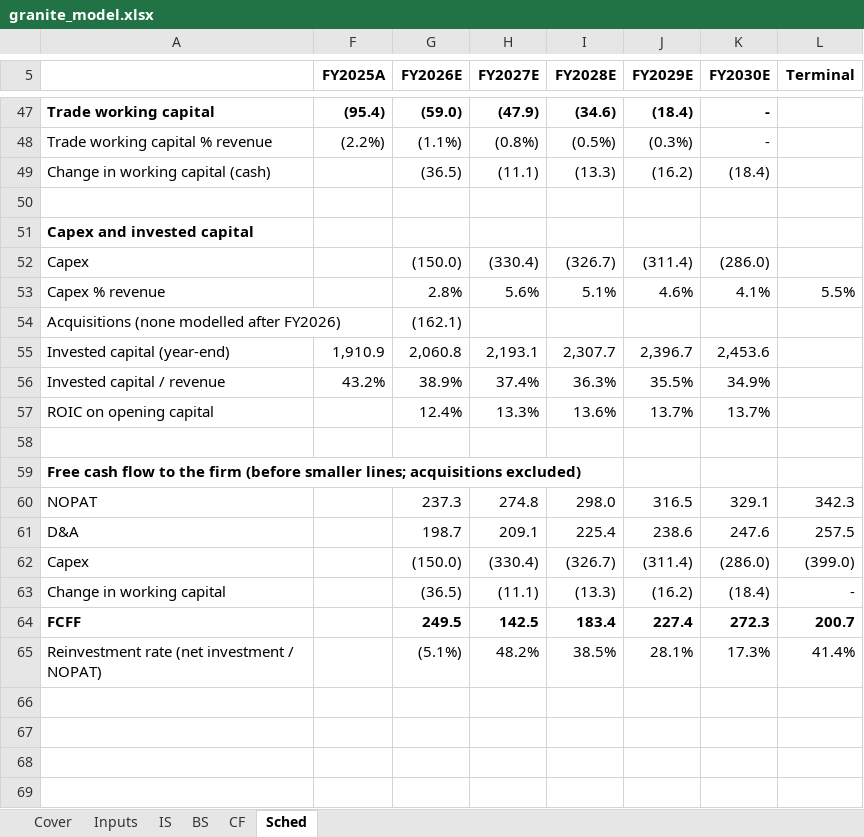
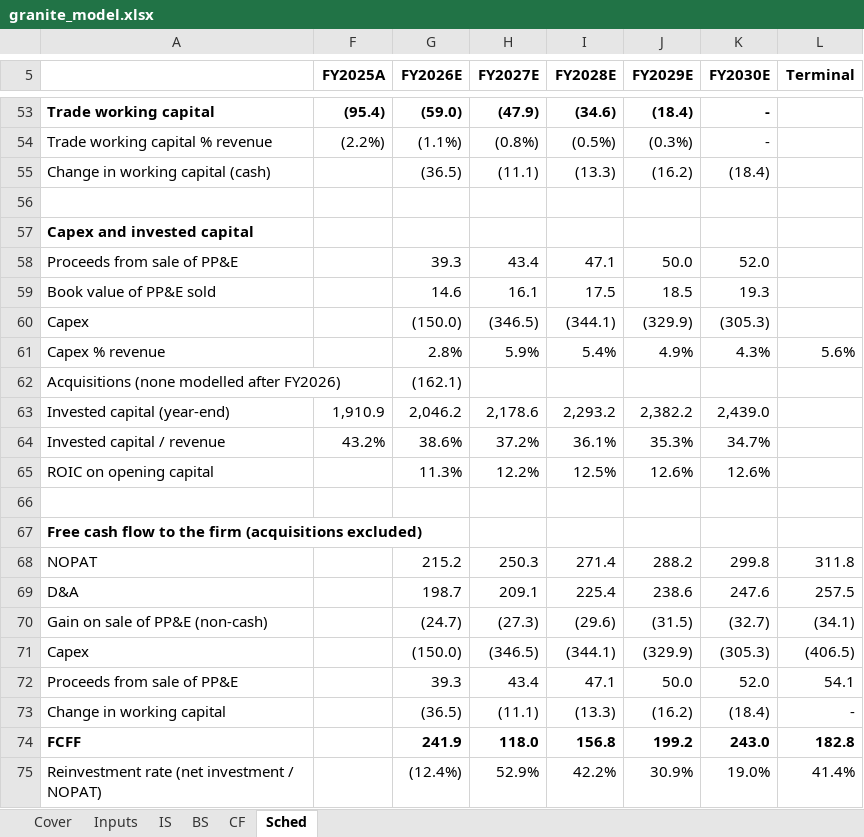
Before and after one commit to asgarovali/finance-portfolio, an Excel workbook: 01-three-statement-dcf/model/granite_model.xlsx, sheet Sched, drawn as a sheet; only a part is shown, gaps mark what is left out; values as stored, in another font and other column widths than the file's, no borders; removed rows and columns are numbered as before the commit, all else as after; the diff covers the shown part only; the diff names each change by its address in the sheet, - before the commit and + after, or states it on an @@ line.

Commit message:
dcf: add smaller IS lines, equipment sales in reinvestment and FCFF

```diff
--- a/01-three-statement-dcf/model/granite_model.xlsx (sheet Sched)
+++ b/01-three-statement-dcf/model/granite_model.xlsx (sheet Sched)
+row 58: Proceeds from sale of PP&E |  | 39.3 | 43.4 | 47.1 | 50.0 | 52.0
+row 59: Book value of PP&E sold |  | 14.6 | 16.1 | 17.5 | 18.5 | 19.3
-H60 (FY2027E): (330.4)
+H60 (FY2027E): (346.5)
-I60 (FY2028E): (326.7)
+I60 (FY2028E): (344.1)
-J60 (FY2029E): (311.4)
+J60 (FY2029E): (329.9)
-K60 (FY2030E): (286.0)
+K60 (FY2030E): (305.3)
-row 53: Capex % revenue |  | 2.8% | 5.6% | 5.1% | 4.6% | 4.1% | 5.5%
+row 61: Capex % revenue |  | 2.8% | 5.9% | 5.4% | 4.9% | 4.3% | 5.6%
-row 55: Invested capital (year-end) | 1,910.9 | 2,060.8 | 2,193.1 | 2,307.7 | 2,396.7 | 2,453.6
-row 56: Invested capital / revenue | 43.2% | 38.9% | 37.4% | 36.3% | 35.5% | 34.9%
-row 57: ROIC on opening capital |  | 12.4% | 13.3% | 13.6% | 13.7% | 13.7%
+row 63: Invested capital (year-end) | 1,910.9 | 2,046.2 | 2,178.6 | 2,293.2 | 2,382.2 | 2,439.0
+row 64: Invested capital / revenue | 43.2% | 38.6% | 37.2% | 36.1% | 35.3% | 34.7%
+row 65: ROIC on opening capital |  | 11.3% | 12.2% | 12.5% | 12.6% | 12.6%
-A67: …the firm (before smaller lines; acquisitions excluded)
+A67: …the firm (acquisitions excluded)
-row 60: NOPAT |  | 237.3 | 274.8 | 298.0 | 316.5 | 329.1 | 342.3
+row 68: NOPAT |  | 215.2 | 250.3 | 271.4 | 288.2 | 299.8 | 311.8
-row 62: Capex |  | (150.0) | (330.4) | (326.7) | (311.4) | (286.0) | (399.0)
+row 70: Gain on sale of PP&E (non-cash) |  | (24.7) | (27.3) | (29.6) | (31.5) | (32.7) | (34.1)
+row 71: Capex |  | (150.0) | (346.5) | (344.1) | (329.9) | (305.3) | (406.5)
+row 72: Proceeds from sale of PP&E |  | 39.3 | 43.4 | 47.1 | 50.0 | 52.0 | 54.1
-row 64: FCFF |  | 249.5 | 142.5 | 183.4 | 227.4 | 272.3 | 200.7
+row 74: FCFF |  | 241.9 | 118.0 | 156.8 | 199.2 | 243.0 | 182.8
-G75 (FY2026E): (5.1%)
+G75 (FY2026E): (12.4%)
-H75 (FY2027E): 48.2%
+H75 (FY2027E): 52.9%
-I75 (FY2028E): 38.5%
+I75 (FY2028E): 42.2%
-J75 (FY2029E): 28.1%
+J75 (FY2029E): 30.9%
-K75 (FY2030E): 17.3%
+K75 (FY2030E): 19.0%
```
Also changed, not shown: 10 added rows, 4 removed rows and 7 edited cells elsewhere in this sheet, sheet Inputs, sheet Cover, formulas that keep their value, 2 other files.
